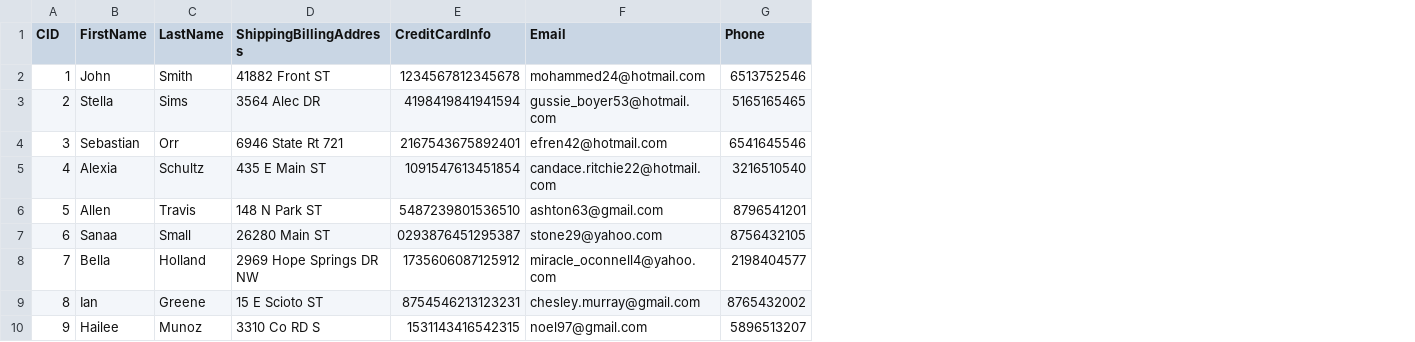
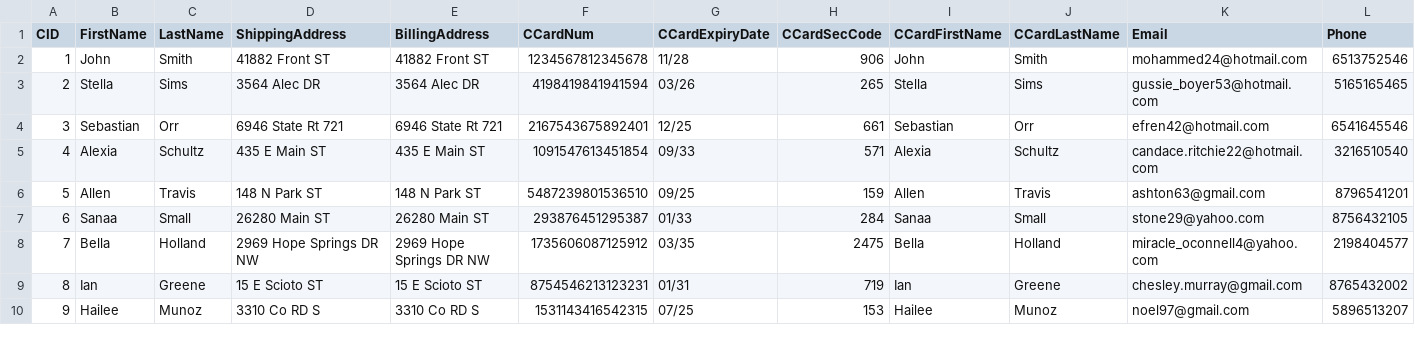
Before and after one commit to cdfricke/BitsNBooks, a CSV file: data/Customer.csv, drawn as a sheet; only a part is shown; addresses are those after the commit; the diff names each change by its address in the sheet, - before the commit and + after, or states it on an @@ line.

Commit message:
added in CC info, up to date with Proj Checkpoint 4

```diff
--- a/data/Customer.csv
+++ b/data/Customer.csv
+column E (BillingAddress), rows 2-10: 41882 Front ST | 3564 Alec DR | 6946 State Rt 721 | 435 E Main ST | 148 N Park ST | 26280 Main ST | 2969 Hope Springs DR NW | 15 E Scioto ST | 3310 Co RD S
+column G (CCardExpiryDate), rows 2-10: 11/28 | 03/26 | 12/25 | 09/33 | 09/25 | 01/33 | 03/35 | 01/31 | 07/25
+column H (CCardSecCode), rows 2-10: 906 | 265 | 661 | 571 | 159 | 284 | 2475 | 719 | 153
+column I (CCardFirstName), rows 2-10: John | Stella | Sebastian | Alexia | Allen | Sanaa | Bella | Ian | Hailee
+column J (CCardLastName), rows 2-10: Smith | Sims | Orr | Schultz | Travis | Small | Holland | Greene | Munoz
-D1: ShippingBillingAddress
+D1: ShippingAddress
-F1: CreditCardInfo
+F1: CCardNum
-F7 (CCardNum): 0293876451295387
+F7 (CCardNum): 293876451295387
```
Also changed, not shown: 2 other files.
